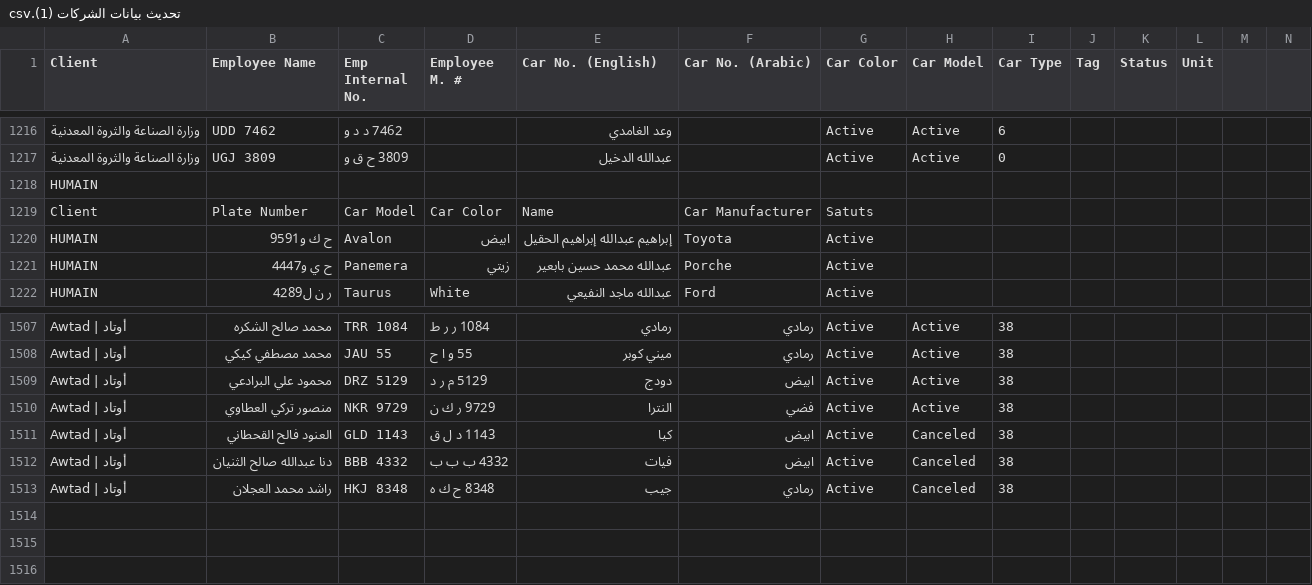
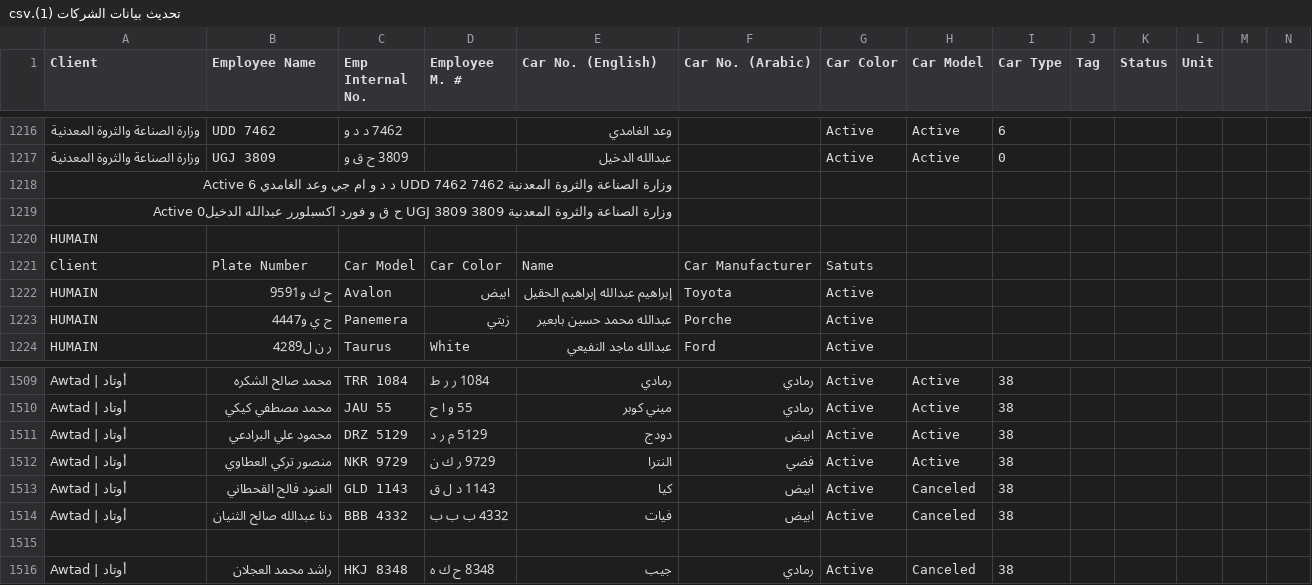
Before and after one commit to OGLoco07/Majdoul-Tower-Parking, a CSV file: تحديث بيانات الشركات (1).csv, drawn as a sheet; only a part is shown, gaps mark what is left out; the diff names each change by its address in the sheet, - before the commit and + after, or states it on an @@ line.

Commit message:
Update تحديث بيانات الشركات (1).csv

```diff
--- a/تحديث بيانات الشركات (1).csv
+++ b/تحديث بيانات الشركات (1).csv
+row 1218: وزارة الصناعة والثروة المعدنية UDD 7462 7462 د د و ام جي وعد الغامدي Active 6
+row 1219: وزارة الصناعة والثروة المعدنية UGJ 3809 3809 ح ق و فورد اكسبلورر عبدالله الدخيلActive 0
+row 1515: (empty)
```
